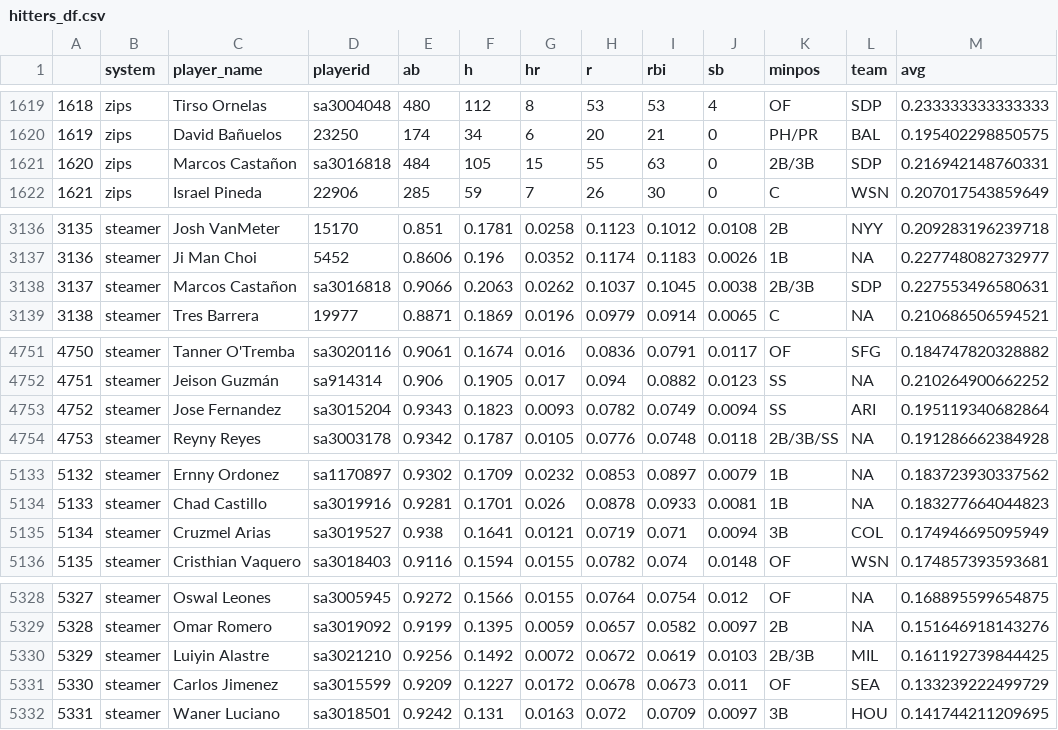
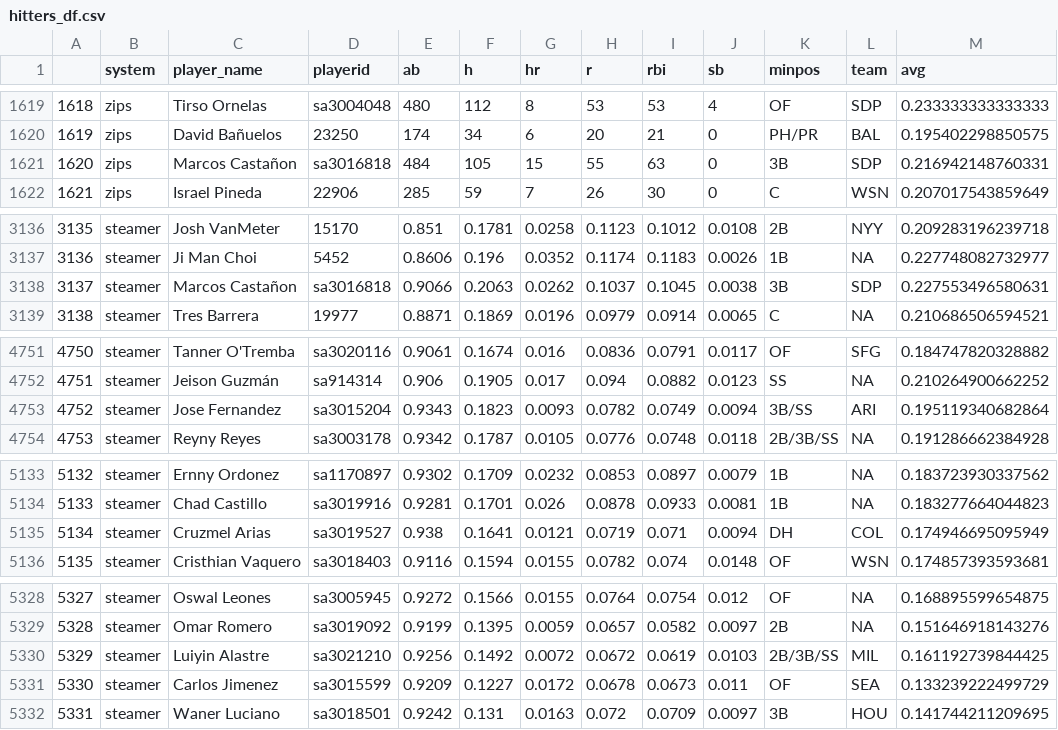
Before and after one commit to SamuelLachance/Betting, a CSV file: ottoneu/hitters_df.csv, drawn as a sheet; only a part is shown, gaps mark what is left out; the diff covers the shown part only.

```diff
--- a/ottoneu/hitters_df.csv
+++ b/ottoneu/hitters_df.csv
@@ -1620,3 +1620,3 @@
 "1619","zips","David Bañuelos","23250",174,34,6,20,21,0,"PH/PR","BAL",0.195402298850575
-"1620","zips","Marcos Castañon","sa3016818",484,105,15,55,63,0,"2B/3B","SDP",0.216942148760331
+"1620","zips","Marcos Castañon","sa3016818",484,105,15,55,63,0,"3B","SDP",0.216942148760331
 "1621","zips","Israel Pineda","22906",285,59,7,26,30,0,"C","WSN",0.207017543859649
@@ -3137,3 +3137,3 @@
 "3136","steamer","Ji Man Choi","5452",0.8606,0.196,0.0352,0.1174,0.1183,0.0026,"1B",NA,0.227748082732977
-"3137","steamer","Marcos Castañon","sa3016818",0.9066,0.2063,0.0262,0.1037,0.1045,0.0038,"2B/3B","SDP",0.227553496580631
+"3137","steamer","Marcos Castañon","sa3016818",0.9066,0.2063,0.0262,0.1037,0.1045,0.0038,"3B","SDP",0.227553496580631
 "3138","steamer","Tres Barrera","19977",0.8871,0.1869,0.0196,0.0979,0.0914,0.0065,"C",NA,0.210686506594521
@@ -4752,3 +4752,3 @@
 "4751","steamer","Jeison Guzmán","sa914314",0.906,0.1905,0.017,0.094,0.0882,0.0123,"SS",NA,0.210264900662252
-"4752","steamer","Jose Fernandez","sa3015204",0.9343,0.1823,0.0093,0.0782,0.0749,0.0094,"SS","ARI",0.195119340682864
+"4752","steamer","Jose Fernandez","sa3015204",0.9343,0.1823,0.0093,0.0782,0.0749,0.0094,"3B/SS","ARI",0.195119340682864
 "4753","steamer","Reyny Reyes","sa3003178",0.9342,0.1787,0.0105,0.0776,0.0748,0.0118,"2B/3B/SS",NA,0.191286662384928
@@ -5134,3 +5134,3 @@
 "5133","steamer","Chad Castillo","sa3019916",0.9281,0.1701,0.026,0.0878,0.0933,0.0081,"1B",NA,0.183277664044823
-"5134","steamer","Cruzmel Arias","sa3019527",0.938,0.1641,0.0121,0.0719,0.071,0.0094,"3B","COL",0.174946695095949
+"5134","steamer","Cruzmel Arias","sa3019527",0.938,0.1641,0.0121,0.0719,0.071,0.0094,"DH","COL",0.174946695095949
 "5135","steamer","Cristhian Vaquero","sa3018403",0.9116,0.1594,0.0155,0.0782,0.074,0.0148,"OF","WSN",0.174857393593681
@@ -5329,3 +5329,3 @@
 "5328","steamer","Omar Romero","sa3019092",0.9199,0.1395,0.0059,0.0657,0.0582,0.0097,"2B",NA,0.151646918143276
-"5329","steamer","Luiyin Alastre","sa3021210",0.9256,0.1492,0.0072,0.0672,0.0619,0.0103,"2B/3B","MIL",0.161192739844425
+"5329","steamer","Luiyin Alastre","sa3021210",0.9256,0.1492,0.0072,0.0672,0.0619,0.0103,"2B/3B/SS","MIL",0.161192739844425
 "5330","steamer","Carlos Jimenez","sa3015599",0.9209,0.1227,0.0172,0.0678,0.0673,0.011,"OF","SEA",0.133239222499729
```
Also changed, not shown: 3 edited cells elsewhere in this file, ottoneu/all_hitters.csv, ottoneu/all_pitchers.csv, 4 other files.
